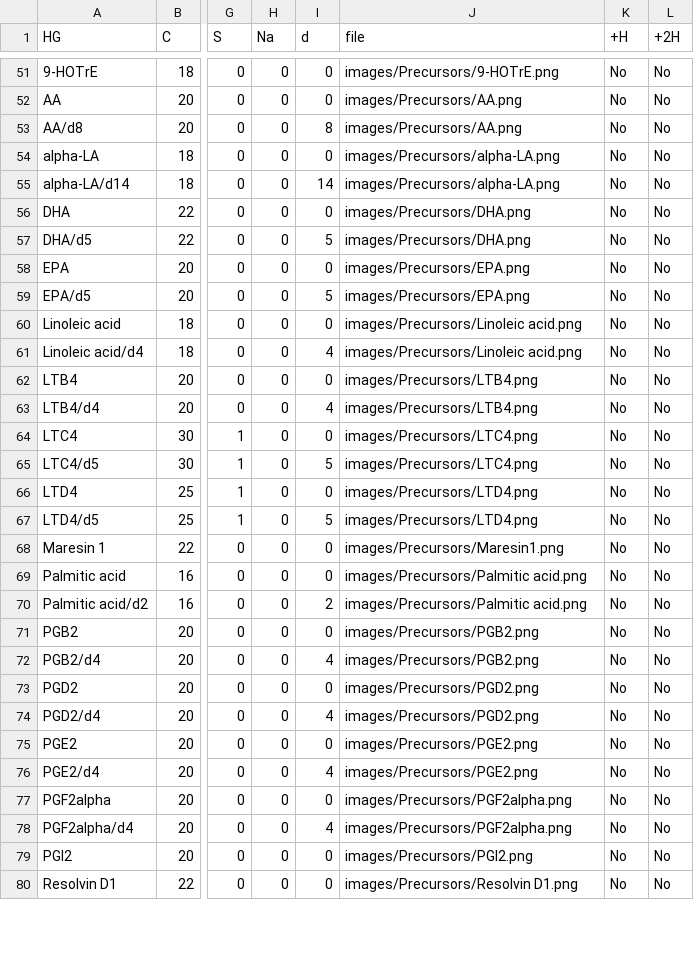
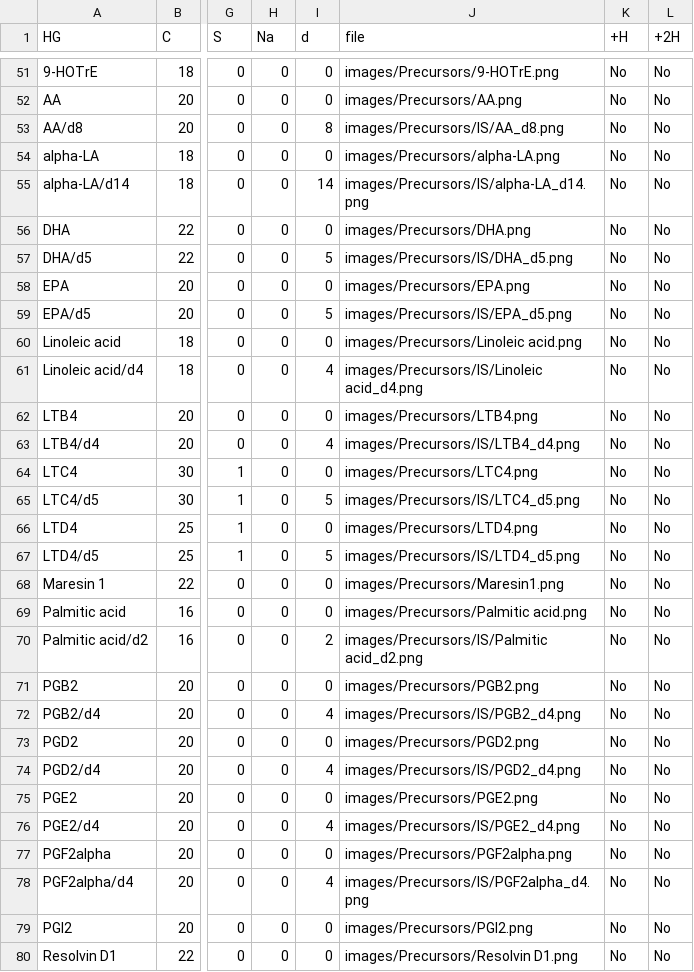
Before and after one commit to lifs-tools/lipidcreator, a CSV file: LipidCreator/data/headgroups.csv, drawn as a sheet; only a part is shown, gaps mark what is left out; the diff covers the shown part only; the diff names each change by its address in the sheet, - before the commit and + after, or states it on an @@ line.

```diff
--- a/LipidCreator/data/headgroups.csv
+++ b/LipidCreator/data/headgroups.csv
-J53 (file): images/Precursors/AA.png
+J53 (file): images/Precursors/IS/AA_d8.png
-J55 (file): images/Precursors/alpha-LA.png
+J55 (file): images/Precursors/IS/alpha-LA_d14.png
-J57 (file): images/Precursors/DHA.png
+J57 (file): images/Precursors/IS/DHA_d5.png
-J59 (file): images/Precursors/EPA.png
+J59 (file): images/Precursors/IS/EPA_d5.png
-J61 (file): images/Precursors/Linoleic acid.png
+J61 (file): images/Precursors/IS/Linoleic acid_d4.png
-J63 (file): images/Precursors/LTB4.png
+J63 (file): images/Precursors/IS/LTB4_d4.png
-J65 (file): images/Precursors/LTC4.png
+J65 (file): images/Precursors/IS/LTC4_d5.png
-J67 (file): images/Precursors/LTD4.png
+J67 (file): images/Precursors/IS/LTD4_d5.png
-J70 (file): images/Precursors/Palmitic acid.png
+J70 (file): images/Precursors/IS/Palmitic acid_d2.png
-J72 (file): images/Precursors/PGB2.png
+J72 (file): images/Precursors/IS/PGB2_d4.png
-J74 (file): images/Precursors/PGD2.png
+J74 (file): images/Precursors/IS/PGD2_d4.png
-J76 (file): images/Precursors/PGE2.png
+J76 (file): images/Precursors/IS/PGE2_d4.png
-J78 (file): images/Precursors/PGF2alpha.png
+J78 (file): images/Precursors/IS/PGF2alpha_d4.png
```
Also changed, not shown: 18 edited cells elsewhere in this file, LipidCreator/data/ms2fragments.csv, 2 other files.
